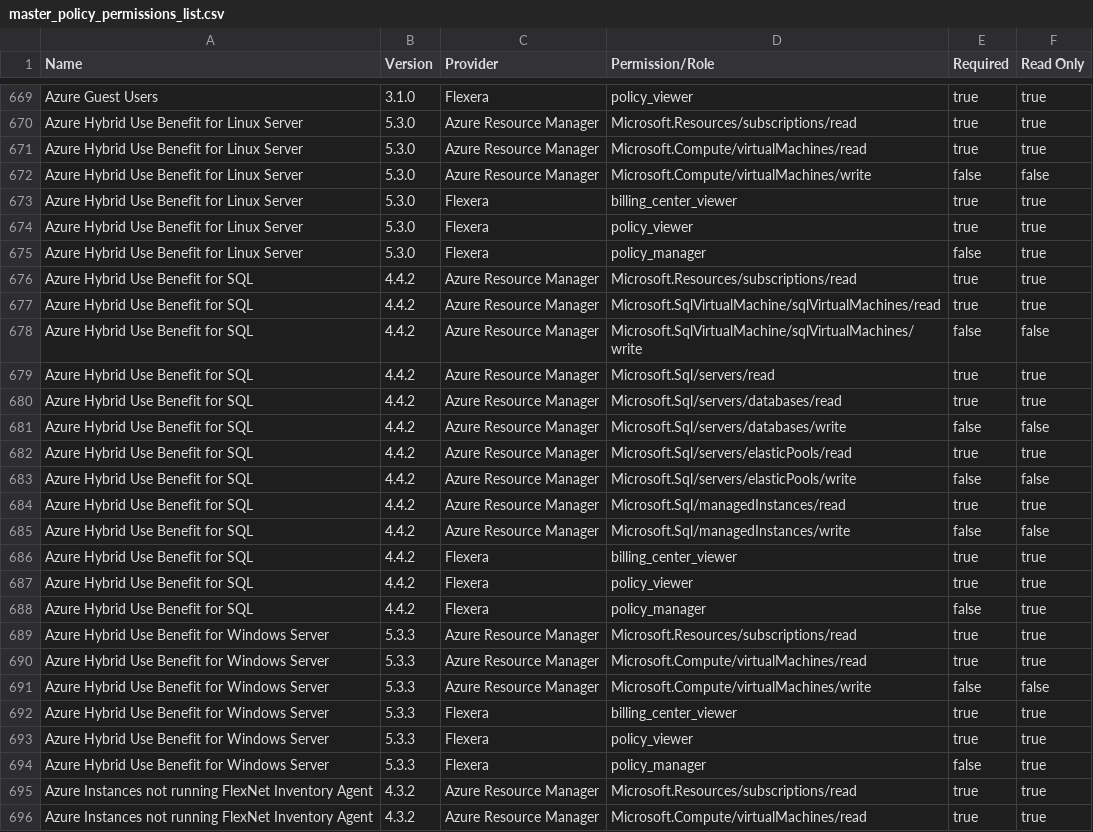
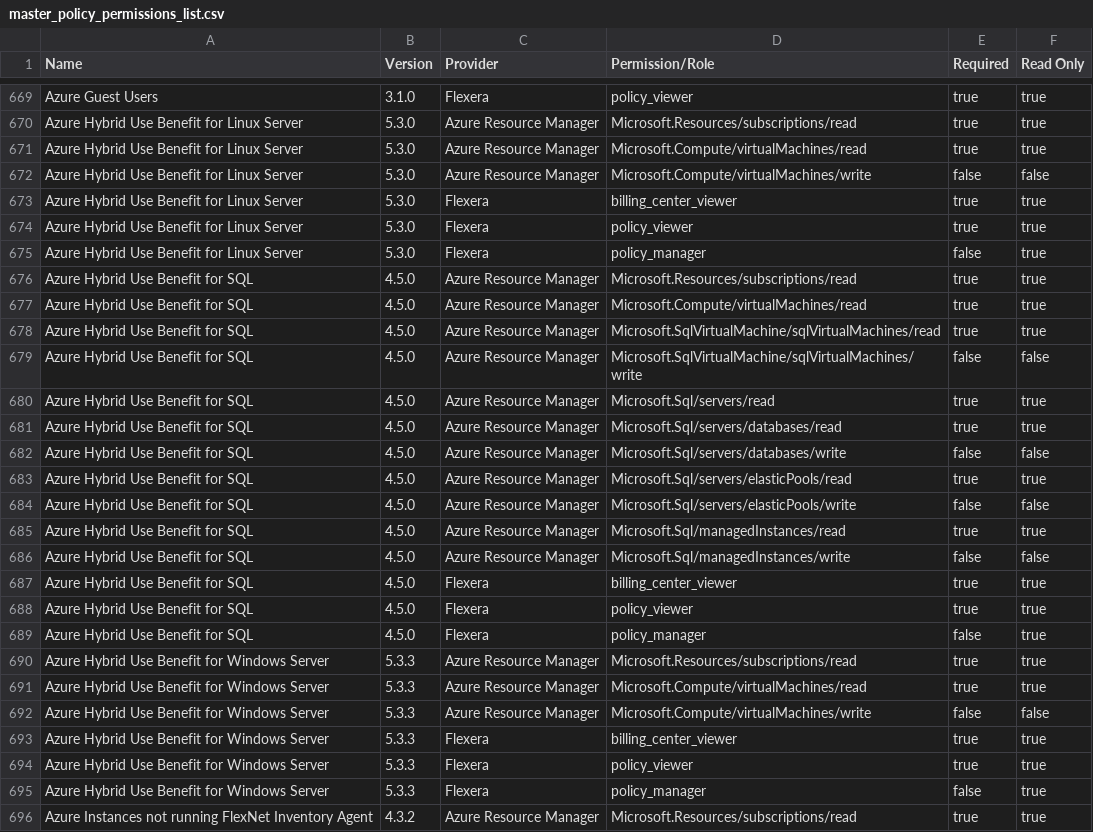
Before and after one commit to flexera-public/policy_templates, a CSV file: data/policy_permissions_list/master_policy_permissions_list.csv, drawn as a sheet; only a part is shown, gaps mark what is left out; the shorter side is filled out with more unchanged rows.

```diff
--- a/data/policy_permissions_list/master_policy_permissions_list.csv
+++ b/data/policy_permissions_list/master_policy_permissions_list.csv
@@ -675,15 +675,16 @@ Azure Hybrid Use Benefit for Linux Server,5.3.0,Flexera,policy_viewer,true,true
 Azure Hybrid Use Benefit for Linux Server,5.3.0,Flexera,policy_manager,false,true
-Azure Hybrid Use Benefit for SQL,4.4.2,Azure Resource Manager,Microsoft.Resources/subscriptions/read,true,true
-Azure Hybrid Use Benefit for SQL,4.4.2,Azure Resource Manager,Microsoft.SqlVirtualMachine/sqlVirtualMachines/read,true,true
-Azure Hybrid Use Benefit for SQL,4.4.2,Azure Resource Manager,Microsoft.SqlVirtualMachine/sqlVirtualMachines/write,false,false
-Azure Hybrid Use Benefit for SQL,4.4.2,Azure Resource Manager,Microsoft.Sql/servers/read,true,true
-Azure Hybrid Use Benefit for SQL,4.4.2,Azure Resource Manager,Microsoft.Sql/servers/databases/read,true,true
-Azure Hybrid Use Benefit for SQL,4.4.2,Azure Resource Manager,Microsoft.Sql/servers/databases/write,false,false
-Azure Hybrid Use Benefit for SQL,4.4.2,Azure Resource Manager,Microsoft.Sql/servers/elasticPools/read,true,true
-Azure Hybrid Use Benefit for SQL,4.4.2,Azure Resource Manager,Microsoft.Sql/servers/elasticPools/write,false,false
-Azure Hybrid Use Benefit for SQL,4.4.2,Azure Resource Manager,Microsoft.Sql/managedInstances/read,true,true
-Azure Hybrid Use Benefit for SQL,4.4.2,Azure Resource Manager,Microsoft.Sql/managedInstances/write,false,false
-Azure Hybrid Use Benefit for SQL,4.4.2,Flexera,billing_center_viewer,true,true
-Azure Hybrid Use Benefit for SQL,4.4.2,Flexera,policy_viewer,true,true
-Azure Hybrid Use Benefit for SQL,4.4.2,Flexera,policy_manager,false,true
+Azure Hybrid Use Benefit for SQL,4.5.0,Azure Resource Manager,Microsoft.Resources/subscriptions/read,true,true
+Azure Hybrid Use Benefit for SQL,4.5.0,Azure Resource Manager,Microsoft.Compute/virtualMachines/read,true,true
+Azure Hybrid Use Benefit for SQL,4.5.0,Azure Resource Manager,Microsoft.SqlVirtualMachine/sqlVirtualMachines/read,true,true
+Azure Hybrid Use Benefit for SQL,4.5.0,Azure Resource Manager,Microsoft.SqlVirtualMachine/sqlVirtualMachines/write,false,false
+Azure Hybrid Use Benefit for SQL,4.5.0,Azure Resource Manager,Microsoft.Sql/servers/read,true,true
+Azure Hybrid Use Benefit for SQL,4.5.0,Azure Resource Manager,Microsoft.Sql/servers/databases/read,true,true
+Azure Hybrid Use Benefit for SQL,4.5.0,Azure Resource Manager,Microsoft.Sql/servers/databases/write,false,false
+Azure Hybrid Use Benefit for SQL,4.5.0,Azure Resource Manager,Microsoft.Sql/servers/elasticPools/read,true,true
+Azure Hybrid Use Benefit for SQL,4.5.0,Azure Resource Manager,Microsoft.Sql/servers/elasticPools/write,false,false
+Azure Hybrid Use Benefit for SQL,4.5.0,Azure Resource Manager,Microsoft.Sql/managedInstances/read,true,true
+Azure Hybrid Use Benefit for SQL,4.5.0,Azure Resource Manager,Microsoft.Sql/managedInstances/write,false,false
+Azure Hybrid Use Benefit for SQL,4.5.0,Flexera,billing_center_viewer,true,true
+Azure Hybrid Use Benefit for SQL,4.5.0,Flexera,policy_viewer,true,true
+Azure Hybrid Use Benefit for SQL,4.5.0,Flexera,policy_manager,false,true
 Azure Hybrid Use Benefit for Windows Server,5.3.3,Azure Resource Manager,Microsoft.Resources/subscriptions/read,true,true
```
Also changed, not shown: 7 other files.
